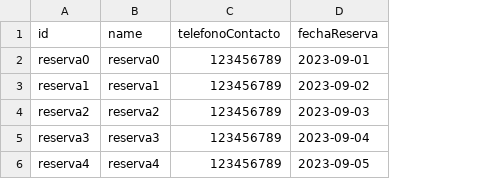
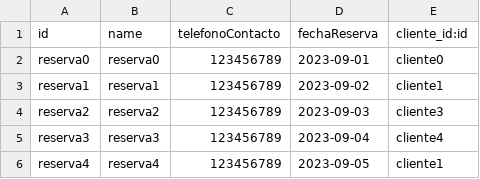
Before and after one commit to TSI-Trabajo/Tercera-Entrega, a CSV file: demo/upobarber.reserva.csv, drawn as a sheet; the diff names each change by its address in the sheet, - before the commit and + after, or states it on an @@ line.

```diff
--- a/demo/upobarber.reserva.csv
+++ b/demo/upobarber.reserva.csv
+column E (cliente_id:id), rows 2-6: cliente0 | cliente1 | cliente3 | cliente4 | cliente1
```
Also changed, not shown: 11 other files.
